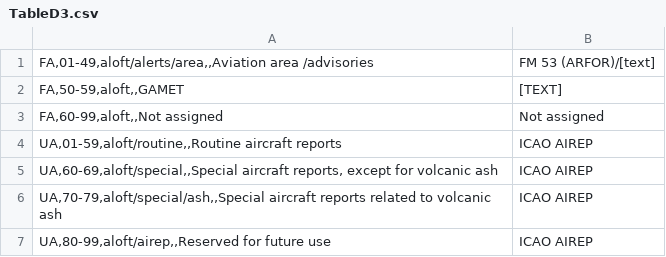
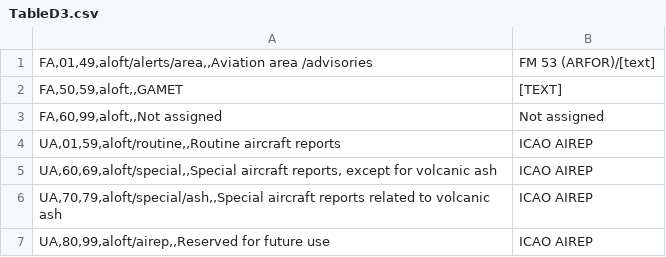
Before and after one commit to wmo-im/GTStoWIS2, a CSV file: TableD3.csv, drawn as a sheet.

Commit message:
adding tableD3

```diff
--- a/TableD3.csv
+++ b/TableD3.csv
@@ -1,7 +1,7 @@
-FA,01-49,aloft/alerts/area,,Aviation area /advisories	FM 53 (ARFOR)/[text]
-FA,50-59,aloft,,GAMET	[TEXT]
-FA,60-99,aloft,,Not assigned	Not assigned
-UA,01-59,aloft/routine,,Routine aircraft reports	ICAO AIREP
-UA,60-69,aloft/special,,Special aircraft reports, except for volcanic ash	ICAO AIREP
-UA,70-79,aloft/special/ash,,Special aircraft reports related to volcanic ash	ICAO AIREP
-UA,80-99,aloft/airep,,Reserved for future use	ICAO AIREP
+FA,01,49,aloft/alerts/area,,Aviation area /advisories	FM 53 (ARFOR)/[text]
+FA,50,59,aloft,,GAMET	[TEXT]
+FA,60,99,aloft,,Not assigned	Not assigned
+UA,01,59,aloft/routine,,Routine aircraft reports	ICAO AIREP
+UA,60,69,aloft/special,,Special aircraft reports, except for volcanic ash	ICAO AIREP
+UA,70,79,aloft/special/ash,,Special aircraft reports related to volcanic ash	ICAO AIREP
+UA,80,99,aloft/airep,,Reserved for future use	ICAO AIREP
```
Also changed, not shown: 3 other files.
